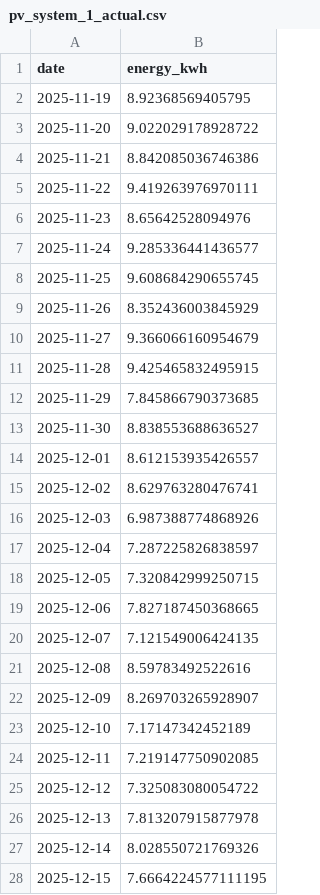
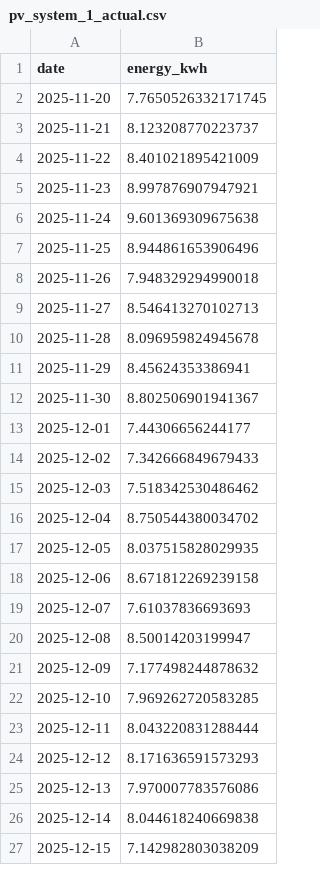
Before and after one commit to ajammoussi/solaira-webapp, a CSV file: backend/core/phase_3/monitoring_data/pv_system_1_actual.csv, drawn as a sheet; only a part is shown; the diff covers the shown part only.

```diff
--- a/backend/core/phase_3/monitoring_data/pv_system_1_actual.csv
+++ b/backend/core/phase_3/monitoring_data/pv_system_1_actual.csv
@@ -1,28 +1,27 @@
 date,energy_kwh
-2025-11-19,8.92368569405795
-2025-11-20,9.022029178928722
-2025-11-21,8.842085036746386
-2025-11-22,9.419263976970111
-2025-11-23,8.65642528094976
-2025-11-24,9.285336441436577
-2025-11-25,9.608684290655745
-2025-11-26,8.352436003845929
-2025-11-27,9.366066160954679
-2025-11-28,9.425465832495915
-2025-11-29,7.845866790373685
-2025-11-30,8.838553688636527
-2025-12-01,8.612153935426557
-2025-12-02,8.629763280476741
-2025-12-03,6.987388774868926
-2025-12-04,7.287225826838597
-2025-12-05,7.320842999250715
-2025-12-06,7.827187450368665
-2025-12-07,7.121549006424135
-2025-12-08,8.59783492522616
-2025-12-09,8.269703265928907
-2025-12-10,7.17147342452189
-2025-12-11,7.219147750902085
-2025-12-12,7.325083080054722
-2025-12-13,7.813207915877978
-2025-12-14,8.028550721769326
-2025-12-15,7.6664224577111195
+2025-11-20,7.7650526332171745
+2025-11-21,8.123208770223737
+2025-11-22,8.401021895421009
+2025-11-23,8.997876907947921
+2025-11-24,9.601369309675638
+2025-11-25,8.944861653906496
+2025-11-26,7.948329294990018
+2025-11-27,8.546413270102713
+2025-11-28,8.096959824945678
+2025-11-29,8.45624353386941
+2025-11-30,8.802506901941367
+2025-12-01,7.44306656244177
+2025-12-02,7.342666849679433
+2025-12-03,7.518342530486462
+2025-12-04,8.750544380034702
+2025-12-05,8.037515828029935
+2025-12-06,8.671812269239158
+2025-12-07,7.61037836693693
+2025-12-08,8.50014203199947
+2025-12-09,7.177498244878632
+2025-12-10,7.969262720583285
+2025-12-11,8.043220831288444
+2025-12-12,8.171636591573293
+2025-12-13,7.970007783576086
+2025-12-14,8.044618240669838
+2025-12-15,7.142982803038209
```
Also changed, not shown: 1 added row and 3 edited cells elsewhere in this file, backend/core/phase_3/monitoring_data/pv_system_1_predicted.csv, 14 other files.
